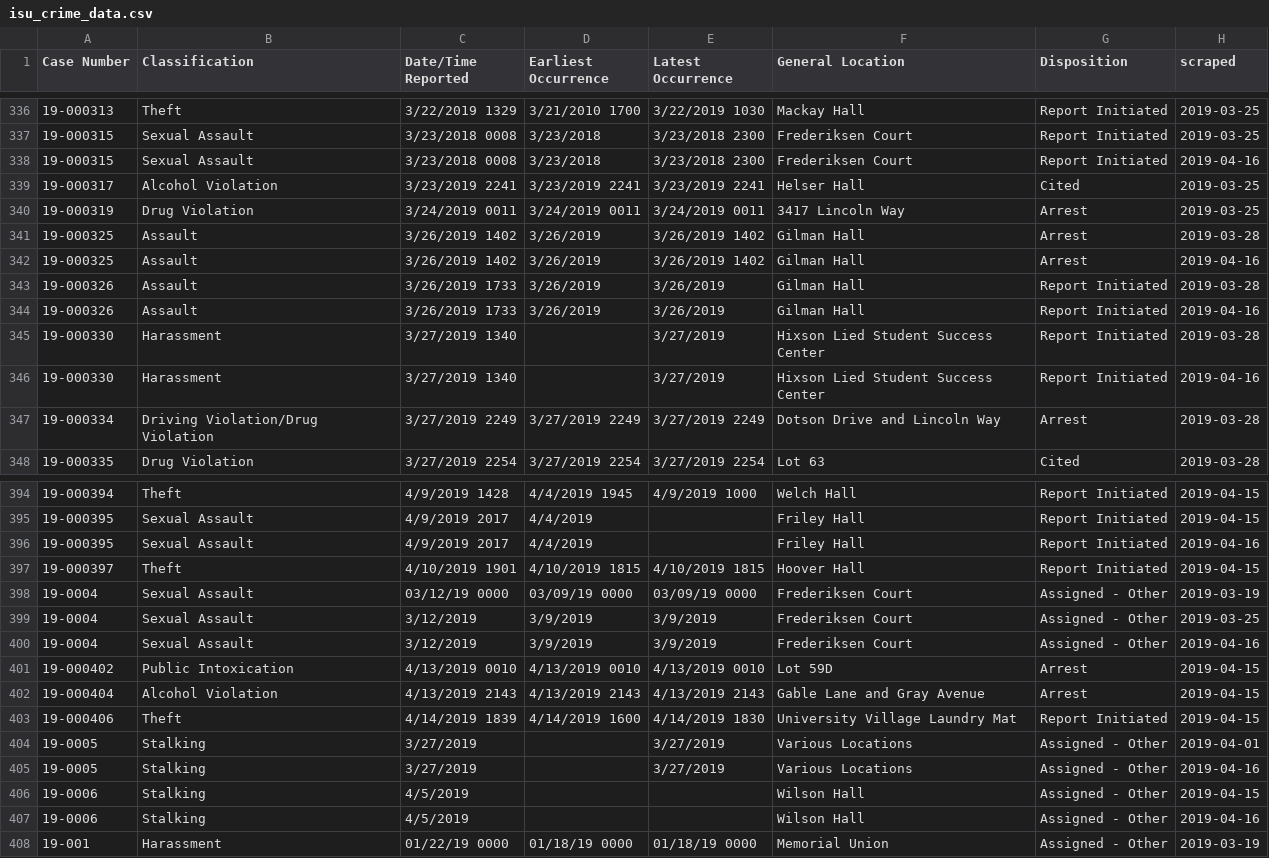
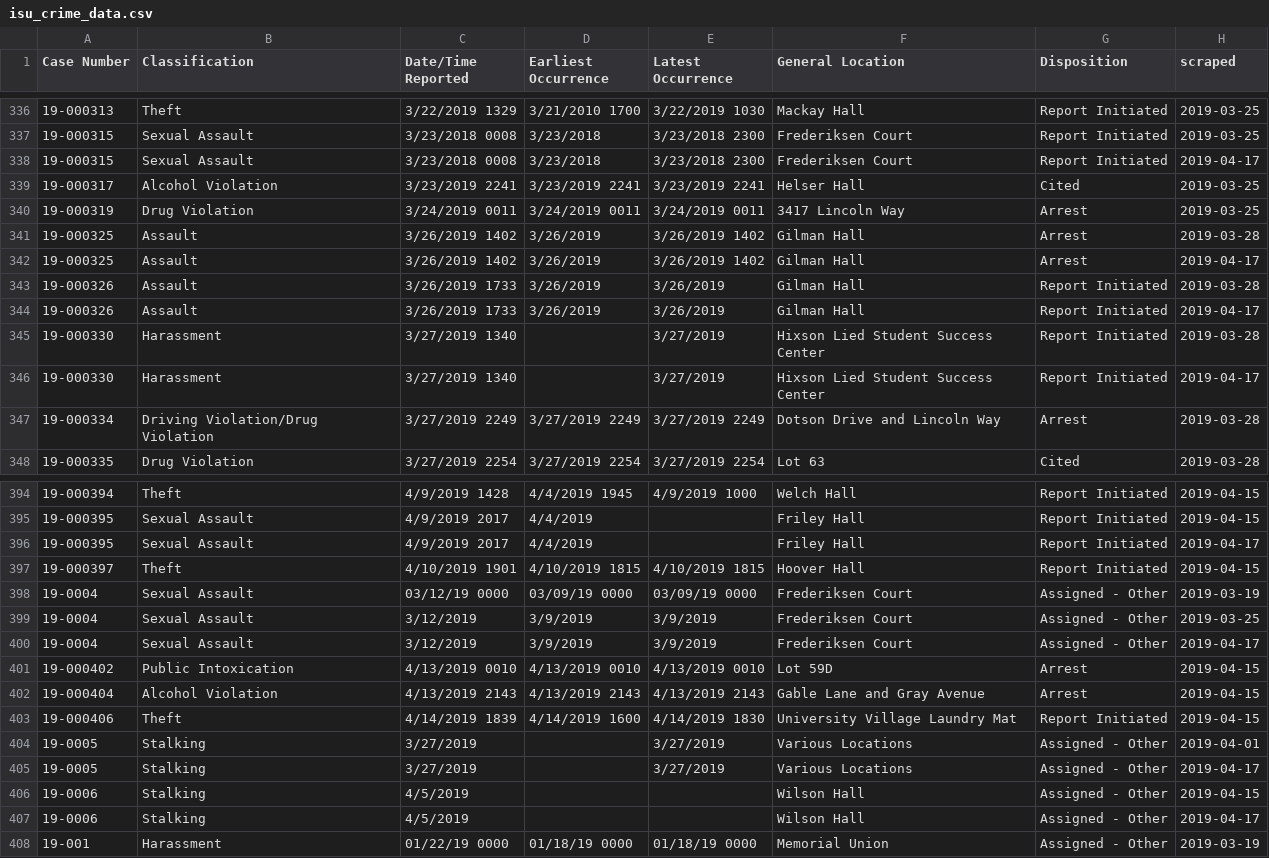
Before and after one commit to srvanderplas/ISU_Crime_Data, a CSV file: isu_crime_data.csv, drawn as a sheet; only a part is shown, gaps mark what is left out; the diff covers the shown part only.

```diff
--- a/isu_crime_data.csv
+++ b/isu_crime_data.csv
@@ -337,3 +337,3 @@ Case Number,Classification,Date/Time Reported,Earliest Occurrence,Latest Occurre
 19-000315,Sexual Assault,3/23/2018 0008,3/23/2018,3/23/2018 2300,Frederiksen Court,Report Initiated,2019-03-25
-19-000315,Sexual Assault,3/23/2018 0008,3/23/2018 ,3/23/2018 2300,Frederiksen Court,Report Initiated,2019-04-16
+19-000315,Sexual Assault,3/23/2018 0008,3/23/2018 ,3/23/2018 2300,Frederiksen Court,Report Initiated,2019-04-17
 19-000317,Alcohol Violation,3/23/2019 2241,3/23/2019 2241,3/23/2019 2241,Helser Hall,Cited,2019-03-25
@@ -341,7 +341,7 @@ Case Number,Classification,Date/Time Reported,Earliest Occurrence,Latest Occurre
 19-000325,Assault,3/26/2019 1402,3/26/2019,3/26/2019 1402,Gilman Hall,Arrest,2019-03-28
-19-000325,Assault,3/26/2019 1402,3/26/2019 ,3/26/2019 1402,Gilman Hall,Arrest,2019-04-16
+19-000325,Assault,3/26/2019 1402,3/26/2019 ,3/26/2019 1402,Gilman Hall,Arrest,2019-04-17
 19-000326,Assault,3/26/2019 1733,3/26/2019,3/26/2019,Gilman Hall,Report Initiated,2019-03-28
-19-000326,Assault,3/26/2019 1733,3/26/2019 ,3/26/2019 ,Gilman Hall,Report Initiated,2019-04-16
+19-000326,Assault,3/26/2019 1733,3/26/2019 ,3/26/2019 ,Gilman Hall,Report Initiated,2019-04-17
 19-000330,Harassment,3/27/2019 1340,,3/27/2019,Hixson Lied Student Success Center,Report Initiated,2019-03-28
-19-000330,Harassment,3/27/2019 1340, ,3/27/2019 ,Hixson Lied Student Success Center,Report Initiated,2019-04-16
+19-000330,Harassment,3/27/2019 1340, ,3/27/2019 ,Hixson Lied Student Success Center,Report Initiated,2019-04-17
 19-000334,Driving Violation/Drug Violation,3/27/2019 2249,3/27/2019 2249,3/27/2019 2249,Dotson Drive and Lincoln Way,Arrest,2019-03-28
@@ -395,3 +395,3 @@ Case Number,Classification,Date/Time Reported,Earliest Occurrence,Latest Occurre
 19-000395,Sexual Assault,4/9/2019 2017,4/4/2019,,Friley Hall,Report Initiated,2019-04-15
-19-000395,Sexual Assault,4/9/2019 2017,4/4/2019 , ,Friley Hall,Report Initiated,2019-04-16
+19-000395,Sexual Assault,4/9/2019 2017,4/4/2019 , ,Friley Hall,Report Initiated,2019-04-17
 19-000397,Theft,4/10/2019 1901,4/10/2019 1815,4/10/2019 1815,Hoover Hall,Report Initiated,2019-04-15
@@ -399,3 +399,3 @@ Case Number,Classification,Date/Time Reported,Earliest Occurrence,Latest Occurre
 19-0004,Sexual Assault,3/12/2019,3/9/2019,3/9/2019,Frederiksen Court,Assigned - Other,2019-03-25
-19-0004,Sexual Assault,3/12/2019 ,3/9/2019 ,3/9/2019 ,Frederiksen Court,Assigned - Other,2019-04-16
+19-0004,Sexual Assault,3/12/2019 ,3/9/2019 ,3/9/2019 ,Frederiksen Court,Assigned - Other,2019-04-17
 19-000402,Public Intoxication,4/13/2019 0010,4/13/2019 0010,4/13/2019 0010,Lot 59D,Arrest,2019-04-15
@@ -404,5 +404,5 @@ Case Number,Classification,Date/Time Reported,Earliest Occurrence,Latest Occurre
 19-0005,Stalking,3/27/2019,,3/27/2019,Various Locations,Assigned - Other,2019-04-01
-19-0005,Stalking,3/27/2019 , ,3/27/2019 ,Various Locations,Assigned - Other,2019-04-16
+19-0005,Stalking,3/27/2019 , ,3/27/2019 ,Various Locations,Assigned - Other,2019-04-17
 19-0006,Stalking,4/5/2019,,,Wilson Hall,Assigned - Other,2019-04-15
-19-0006,Stalking,4/5/2019 , , ,Wilson Hall,Assigned - Other,2019-04-16
+19-0006,Stalking,4/5/2019 , , ,Wilson Hall,Assigned - Other,2019-04-17
 19-001,Harassment,01/22/19 0000,01/18/19 0000,01/18/19 0000,Memorial Union,Assigned - Other,2019-03-19
```
Also changed, not shown: 31 edited cells elsewhere in this file.
